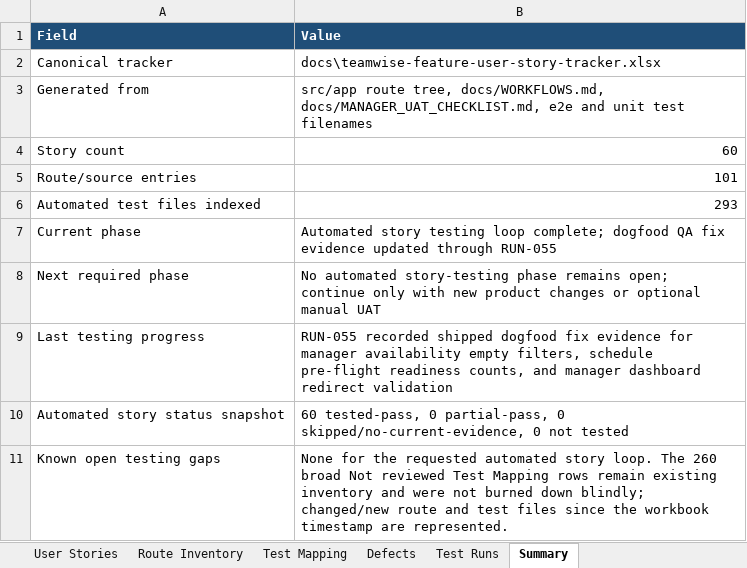
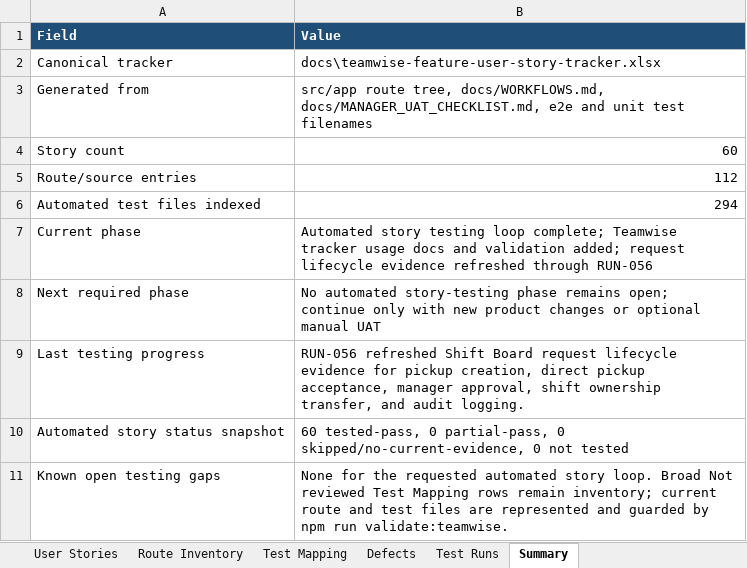
Before and after one commit to byonk19-svg/rt-scheduler, an Excel workbook: docs/teamwise-feature-user-story-tracker.xlsx, sheet Summary, drawn as a sheet; values as stored, in another font and other column widths than the file's, no borders; table styles not drawn; the diff names each change by its address in the sheet, - before the commit and + after, or states it on an @@ line.

Commit message:
Make Teamwise tracker usable as a maintained evidence ledger
The canonical workbook now has a documented operating contract, a dependency-free validator for source and test inventory drift, and fresh Shift Board request lifecycle evidence through RUN-056. The validator also guards duplicate source and test rows so workbook upkeep stays one row per file instead of accumulating appended evidence duplicates.

Constraint: Do not add spreadsheet parser dependencies for a lightweight repo check.

Rejected: Leave workbook use implicit in handoffs | future agents would keep treating the binary artifact as mysterious and unverifiable.

Rejected: Burn down broad Not reviewed mapping rows | those rows are inventory, not the scoped evidence gap.

Confidence: high

Scope-risk: narrow

Directive: Update docs/teamwise-feature-user-story-tracker.xlsx through docs/TEAMWISE_TRACKER.md and npm run validate:teamwise when route or test inventory changes.

Tested: npm run validate:teamwise

Tested: focused Playwright request lifecycle paths for pickup creation and direct pickup recipient acceptance plus manager approval

Tested: npm run verify:quick -- --skip-cleanup

Tested: node --check scripts/validate-teamwise-tracker.mjs plus Prettier check plus git diff --check plus workbook formula scan

Not-tested: Full Playwright suite.

```diff
--- a/docs/teamwise-feature-user-story-tracker.xlsx (sheet Summary)
+++ b/docs/teamwise-feature-user-story-tracker.xlsx (sheet Summary)
-B5 (Value): 101
+B5 (Value): 112
-B6 (Value): 293
+B6 (Value): 294
-B7 (Value): …loop complete; dogfood QA fix evidence updated through RUN-055
+B7 (Value): …loop complete; Teamwise tracker usage docs and validation added; request lifecycle evidence refreshed through RUN-056
-B9 (Value): RUN-055 recorded shipped dogfood fix evidence for manager availability empty filters, schedule pre-flight readiness counts, and manager dashboard redirect validation
+B9 (Value): RUN-056 refreshed Shift Board request lifecycle evidence for pickup creation, direct pickup acceptance, manager approval, shift ownership transfer, and audit logging.
-B11 (Value): …story loop. The 260 broad Not reviewed Test Mapping rows remain existing inventory and were not burned down blindly; changed/new route and test files since the workbook timestamp are represented.
+B11 (Value): …story loop. Broad Not reviewed Test Mapping rows remain inventory; current route and test files are represented and guarded by npm run validate:teamwise.
```
Also changed, not shown: sheet Route Inventory, sheet Test Mapping, sheet Test Runs, sheet User Stories, 3 other files.
